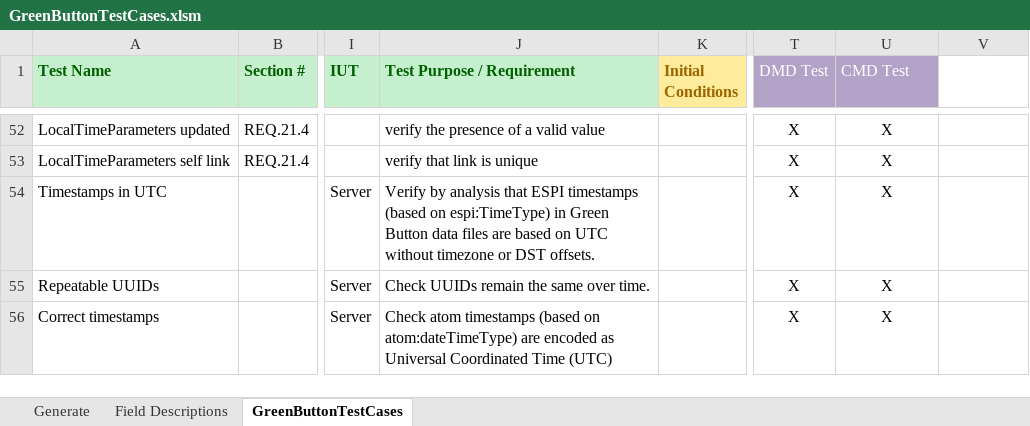
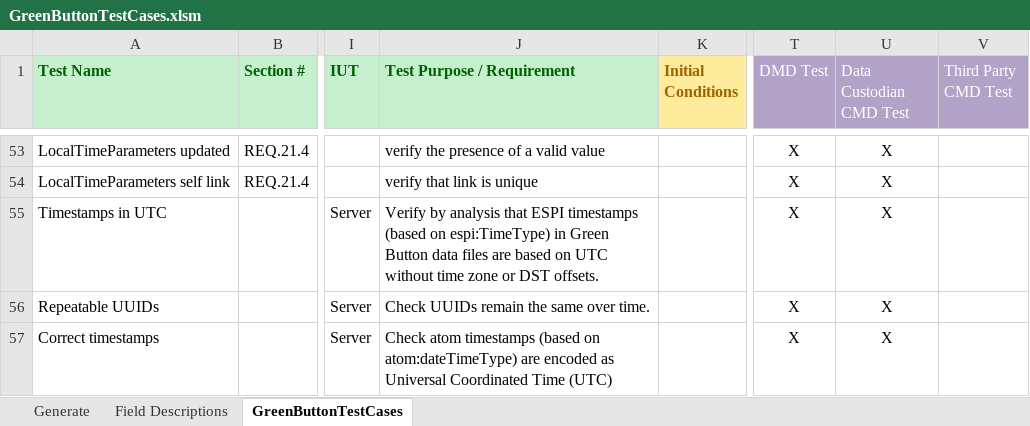
Before and after one commit to timtucker-dte/OpenESPI-GreenbuttonDataSDK, an Excel workbook: GreenButtonTestingRequirements/GreenButtonTestCases.xlsm, sheet GreenButtonTestCases, drawn as a sheet; only a part is shown, gaps mark what is left out; values as stored, in another font and other column widths than the file's, no borders; addresses are those after the commit; the diff covers the shown part only; the diff names each change by its address in the sheet, - before the commit and + after, or states it on an @@ line.

Commit message:
1) Update GreenButtonDCCMDTestDataSheetTemplate.docx with proper Result Summary sections 2) Review and update Test Requirements document Test Step sections to match SoapUI CMD implementation

```diff
--- a/GreenButtonTestingRequirements/GreenButtonTestCases.xlsm (sheet GreenButtonTestCases)
+++ b/GreenButtonTestingRequirements/GreenButtonTestCases.xlsm (sheet GreenButtonTestCases)
-U1: CMD Test
+U1: Data Custodian CMD Test
-V1: (empty)
+V1: Third Party CMD Test
-V1 fill: none
+V1 fill: #B3A2C7
-J55 (Test Purpose / Requirement): …UTC without timezone or DST…
+J55 (Test Purpose / Requirement): …UTC without time zone or DST…
```
Also changed, not shown: 39 added rows, 1 removed row, 41 hidden or unhidden rows and 27 edited cells elsewhere in this sheet, sheet Generate, 1 other file.
